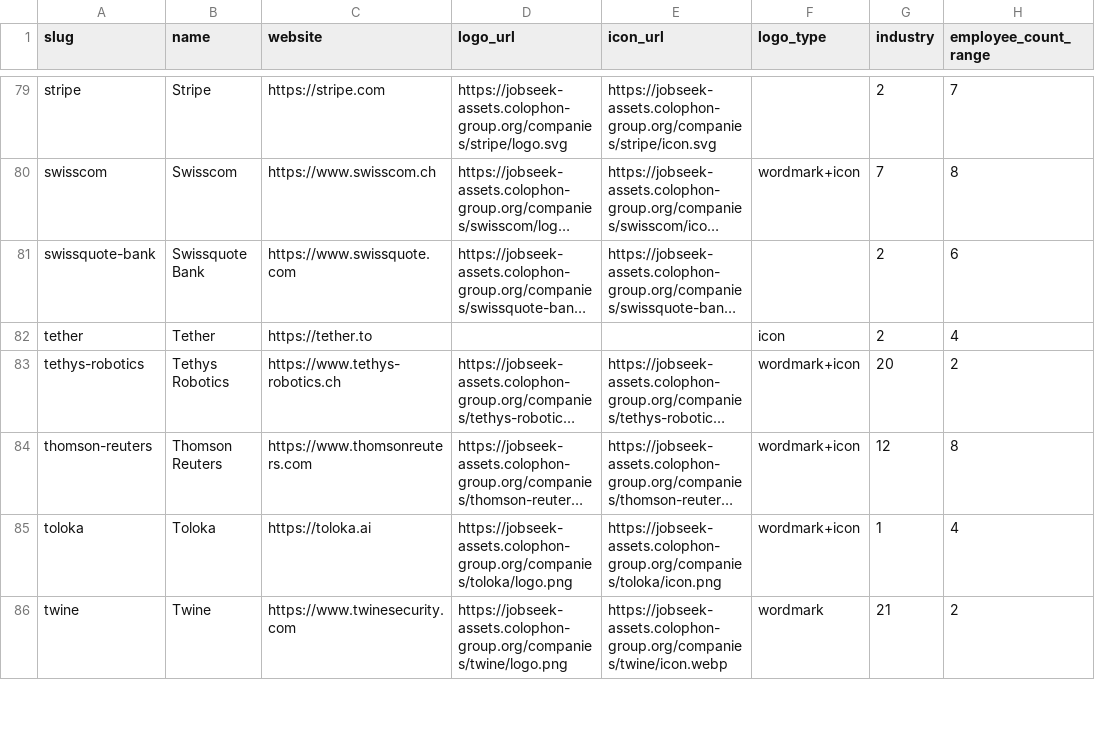
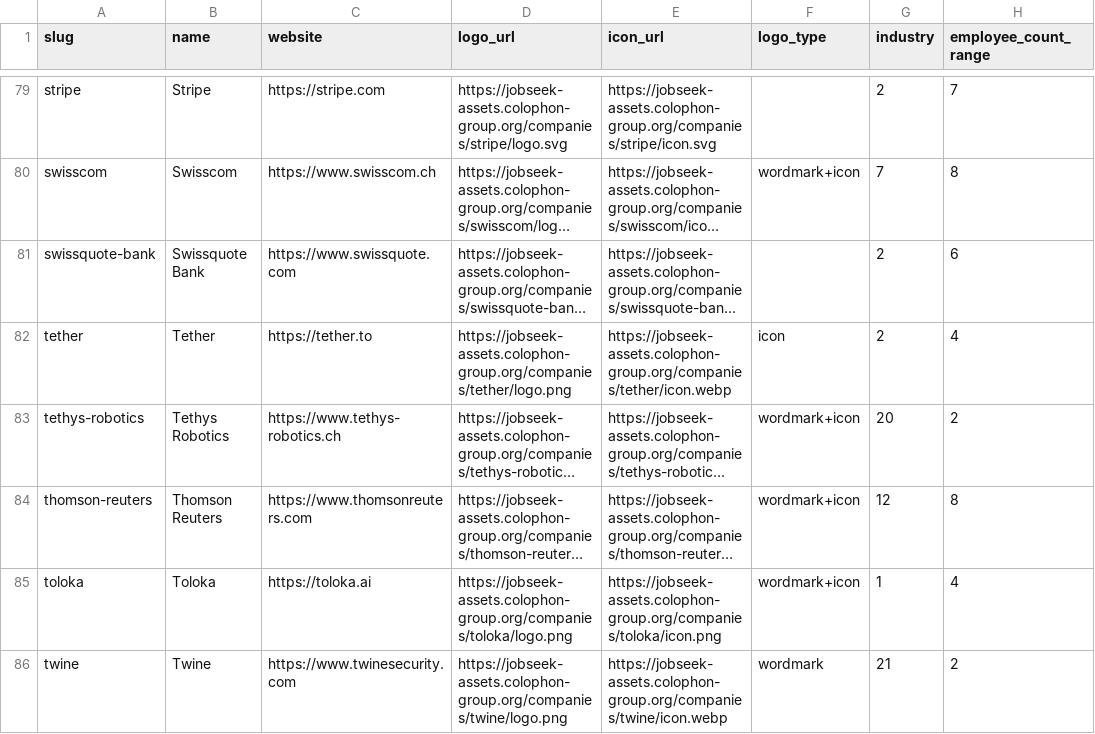
Before and after one commit to cclts/jobseek, a CSV file: apps/crawler/data/companies.csv, drawn as a sheet; only a part is shown, gaps mark what is left out; long unchanged cells end in …; the diff names each change by its address in the sheet, - before the commit and + after, or states it on an @@ line.

```diff
--- a/apps/crawler/data/companies.csv
+++ b/apps/crawler/data/companies.csv
-D82 (logo_url): (empty)
+D82 (logo_url): https://jobseek-assets.colophon-group.org/companies/tether/logo.png
-E82 (icon_url): (empty)
+E82 (icon_url): https://jobseek-assets.colophon-group.org/companies/tether/icon.webp
```
Also changed, not shown: 2 other files.
